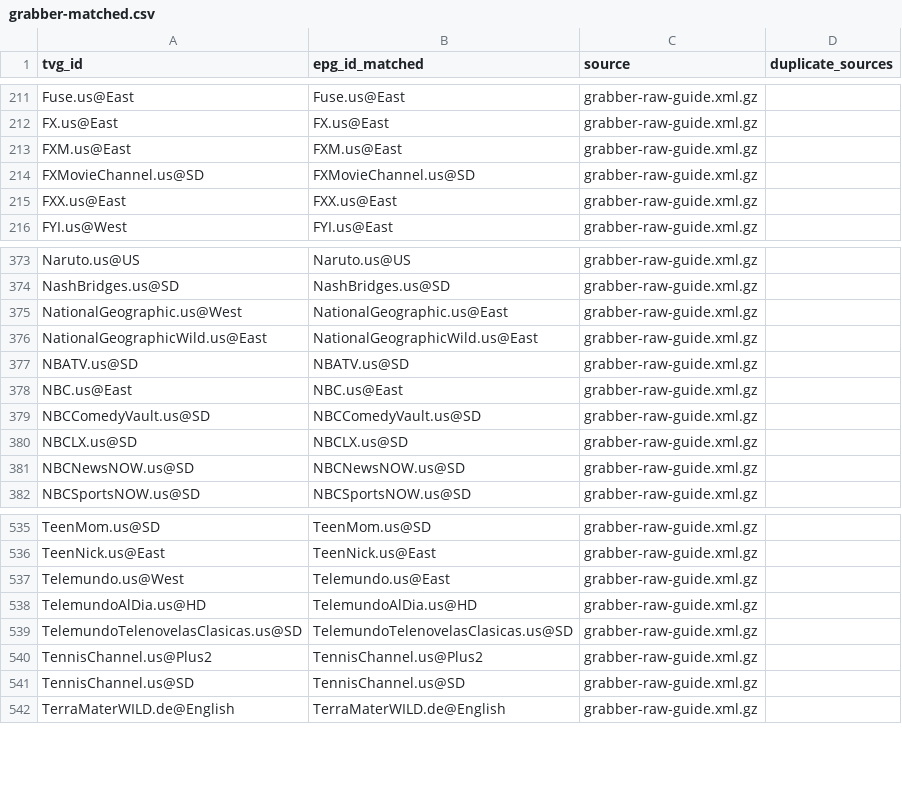
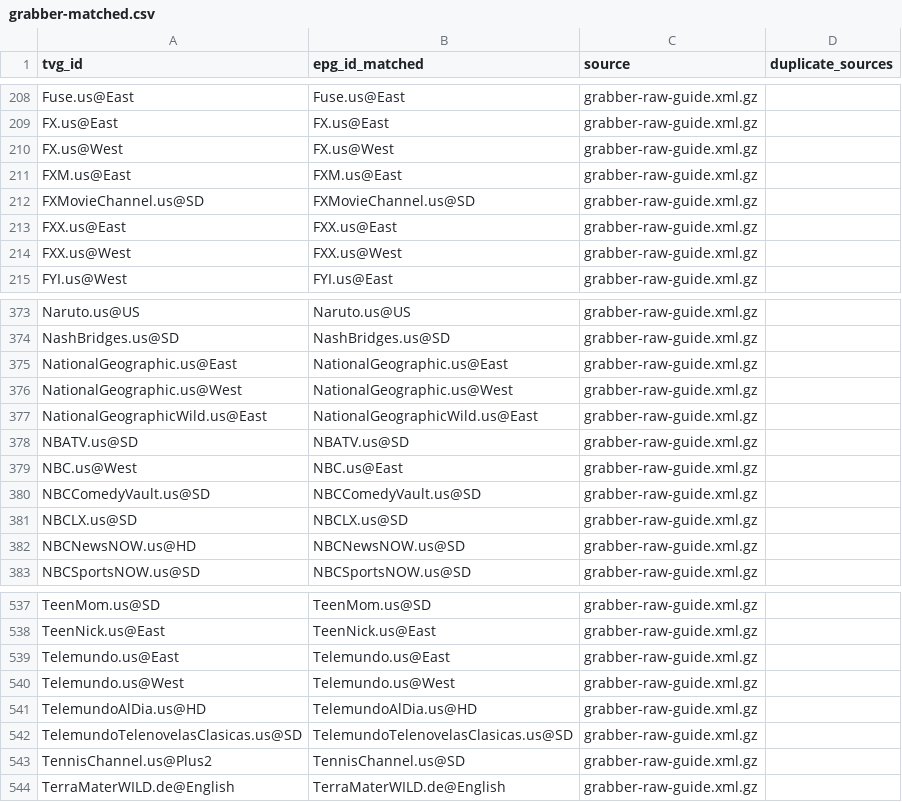
Before and after one commit to umarjamilpc/EPG-LIST-GEN, a CSV file: epgs/US/reports/grabber-matched.csv, drawn as a sheet; only a part is shown, gaps mark what is left out; the diff covers the shown part only.

```diff
--- a/epgs/US/reports/grabber-matched.csv
+++ b/epgs/US/reports/grabber-matched.csv
@@ -212,2 +209,3 @@ Fuse.us@East,Fuse.us@East,grabber-raw-guide.xml.gz,
 FX.us@East,FX.us@East,grabber-raw-guide.xml.gz,
+FX.us@West,FX.us@West,grabber-raw-guide.xml.gz,
 FXM.us@East,FXM.us@East,grabber-raw-guide.xml.gz,
@@ -215,2 +213,3 @@ FXMovieChannel.us@SD,FXMovieChannel.us@SD,grabber-raw-guide.xml.gz,
 FXX.us@East,FXX.us@East,grabber-raw-guide.xml.gz,
+FXX.us@West,FXX.us@West,grabber-raw-guide.xml.gz,
 FYI.us@West,FYI.us@East,grabber-raw-guide.xml.gz,
@@ -374,9 +374,10 @@ Naruto.us@US,Naruto.us@US,grabber-raw-guide.xml.gz,
 NashBridges.us@SD,NashBridges.us@SD,grabber-raw-guide.xml.gz,
-NationalGeographic.us@West,NationalGeographic.us@East,grabber-raw-guide.xml.gz,
+NationalGeographic.us@East,NationalGeographic.us@East,grabber-raw-guide.xml.gz,
+NationalGeographic.us@West,NationalGeographic.us@West,grabber-raw-guide.xml.gz,
 NationalGeographicWild.us@East,NationalGeographicWild.us@East,grabber-raw-guide.xml.gz,
 NBATV.us@SD,NBATV.us@SD,grabber-raw-guide.xml.gz,
-NBC.us@East,NBC.us@East,grabber-raw-guide.xml.gz,
+NBC.us@West,NBC.us@East,grabber-raw-guide.xml.gz,
 NBCComedyVault.us@SD,NBCComedyVault.us@SD,grabber-raw-guide.xml.gz,
 NBCLX.us@SD,NBCLX.us@SD,grabber-raw-guide.xml.gz,
-NBCNewsNOW.us@SD,NBCNewsNOW.us@SD,grabber-raw-guide.xml.gz,
+NBCNewsNOW.us@HD,NBCNewsNOW.us@SD,grabber-raw-guide.xml.gz,
 NBCSportsNOW.us@SD,NBCSportsNOW.us@SD,grabber-raw-guide.xml.gz,
@@ -536,7 +538,7 @@ TeenMom.us@SD,TeenMom.us@SD,grabber-raw-guide.xml.gz,
 TeenNick.us@East,TeenNick.us@East,grabber-raw-guide.xml.gz,
-Telemundo.us@West,Telemundo.us@East,grabber-raw-guide.xml.gz,
+Telemundo.us@East,Telemundo.us@East,grabber-raw-guide.xml.gz,
+Telemundo.us@West,Telemundo.us@West,grabber-raw-guide.xml.gz,
 TelemundoAlDia.us@HD,TelemundoAlDia.us@HD,grabber-raw-guide.xml.gz,
 TelemundoTelenovelasClasicas.us@SD,TelemundoTelenovelasClasicas.us@SD,grabber-raw-guide.xml.gz,
-TennisChannel.us@Plus2,TennisChannel.us@Plus2,grabber-raw-guide.xml.gz,
-TennisChannel.us@SD,TennisChannel.us@SD,grabber-raw-guide.xml.gz,
+TennisChannel.us@Plus2,TennisChannel.us@SD,grabber-raw-guide.xml.gz,
 TerraMaterWILD.de@English,TerraMaterWILD.de@English,grabber-raw-guide.xml.gz,
```
Also changed, not shown: 6 added rows, 5 removed rows and 10 edited cells elsewhere in this file, epgs/US/reports/merge-matched.csv, epgs/US/reports/urls-matched.csv, 12 other files.
